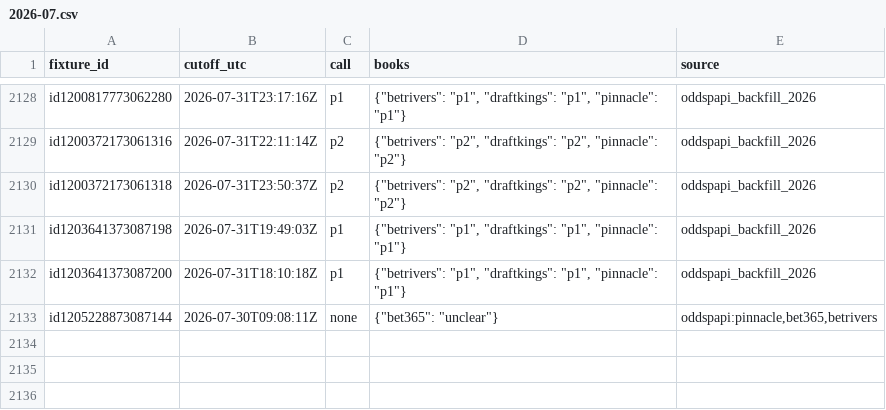
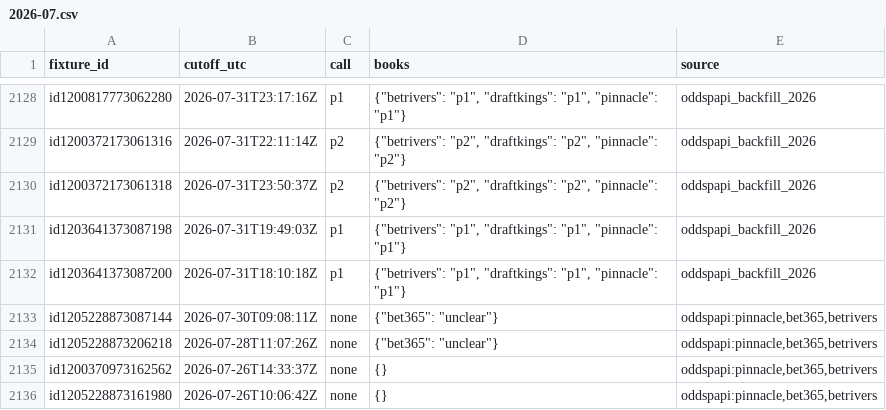
Before and after one commit to emarti13/Tennis_Quant_Lab_V5, a CSV file: market_history/inplay_calls/2026-07.csv, drawn as a sheet; only a part is shown, gaps mark what is left out; the diff names each change by its address in the sheet, - before the commit and + after, or states it on an @@ line.

```diff
--- a/market_history/inplay_calls/2026-07.csv
+++ b/market_history/inplay_calls/2026-07.csv
+row 2134: id1205228873206218 | 2026-07-28T11:07:26Z | none | {"bet365": "unclear"} | oddspapi:pinnacle,bet365,betrivers
+row 2135: id1200370973162562 | 2026-07-26T14:33:37Z | none | {} | oddspapi:pinnacle,bet365,betrivers
+row 2136: id1205228873161980 | 2026-07-26T10:06:42Z | none | {} | oddspapi:pinnacle,bet365,betrivers
```
Also changed, not shown: market_history/inplay_calls/2026-11.csv, 12 other files.
